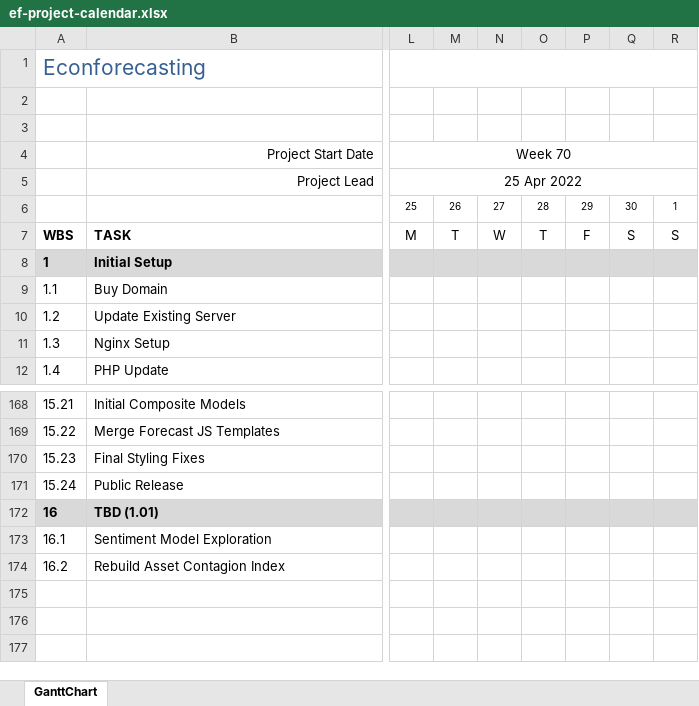
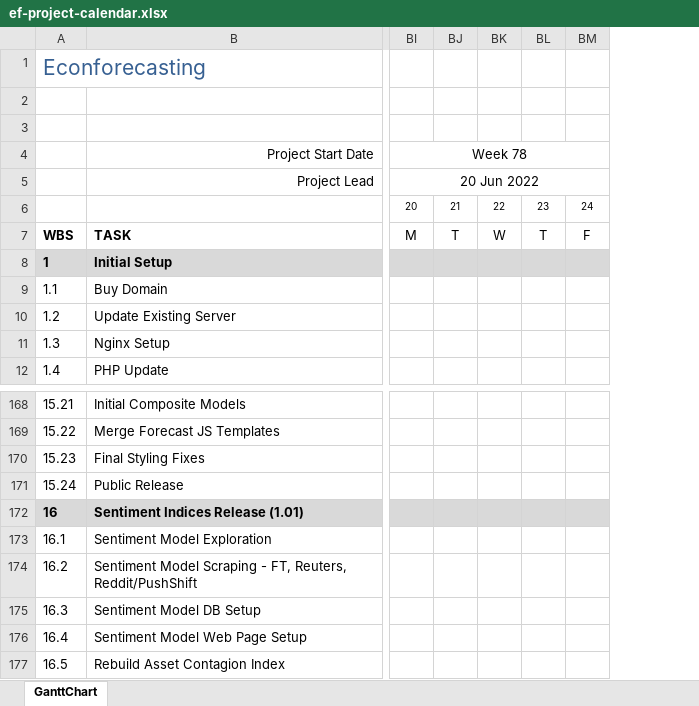
Before and after one commit to bongohead/econforecasting-r, an Excel workbook: ef-project-calendar.xlsx, sheet GanttChart, drawn as a sheet; only a part is shown, gaps mark what is left out; values as stored, in another font and other column widths than the file's, no borders; charts and pictures and conditional formats not drawn; removed rows and columns are numbered as before the commit, all else as after; rows hold the shown columns only; the diff covers the shown part only; the diff names each change by its address in the sheet, - before the commit and + after, or states it on an @@ line.

```diff
--- a/ef-project-calendar.xlsx (sheet GanttChart)
+++ b/ef-project-calendar.xlsx (sheet GanttChart)
-column L, rows 4-7: Week 70 | 25 Apr 2022 | 25 | M
-column M, rows 6-7: 26 | T
-column N, rows 6-7: 27 | W
-column O, rows 6-7: 28 | T
-column P, rows 6-7: 29 | F
-column Q, rows 6-7: 30 | S
-column R, rows 6-7: 1 | S
+column BI, rows 4-7: Week 78 | 20 Jun 2022 | 20 | M
+column BJ, rows 6-7: 21 | T
+column BK, rows 6-7: 22 | W
+column BL, rows 6-7: 23 | T
+column BM, rows 6-7: 24 | F
-B172: TBD (1.01)
+B172: Sentiment Indices Release (1.01)
+row 174: 16.2 | Sentiment Model Scraping - FT, Reuters, Reddit/PushShift
+row 175: 16.3 | Sentiment Model DB Setup
+row 176: 16.4 | Sentiment Model Web Page Setup
@@ column A renumbered from row 177 down @@
```
Also changed, not shown: 2 added columns, 3 edited cells and merged cells elsewhere in this sheet, formulas that keep their value, 3 other files.
